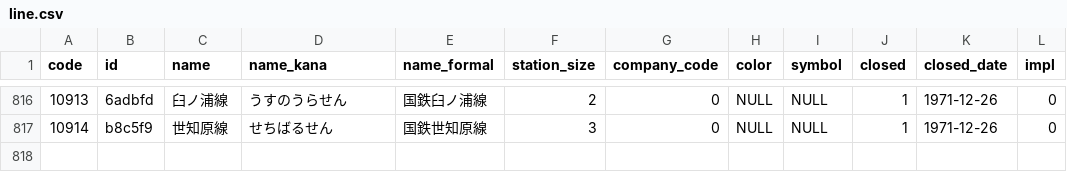
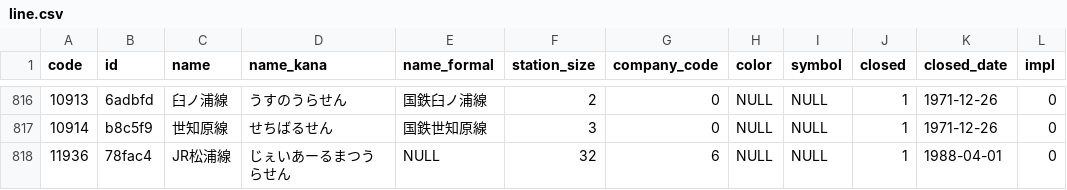
Before and after one commit to Seo-4d696b75/station_database, a CSV file: out/line.csv, drawn as a sheet; only a part is shown, gaps mark what is left out.

```diff
--- a/out/line.csv
+++ b/out/line.csv
@@ -817 +817,2 @@ code,id,name,name_kana,name_formal,station_size,company_code,color,symbol,closed
 10914,b8c5f9,世知原線,せちばるせん,国鉄世知原線,3,0,NULL,NULL,1,1971-12-26,0
+11936,78fac4,JR松浦線,じぇいあーるまつうらせん,NULL,32,6,NULL,NULL,1,1988-04-01,0
```
Also changed, not shown: out/register.csv, src/line.csv, 7 other files.
